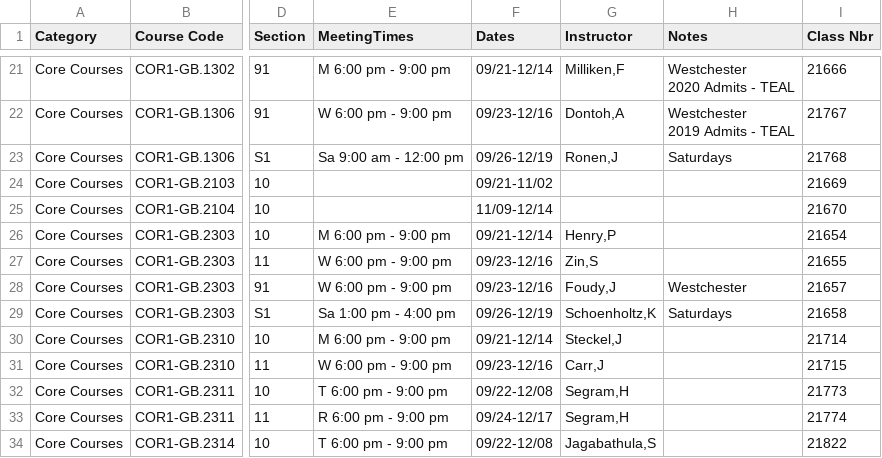
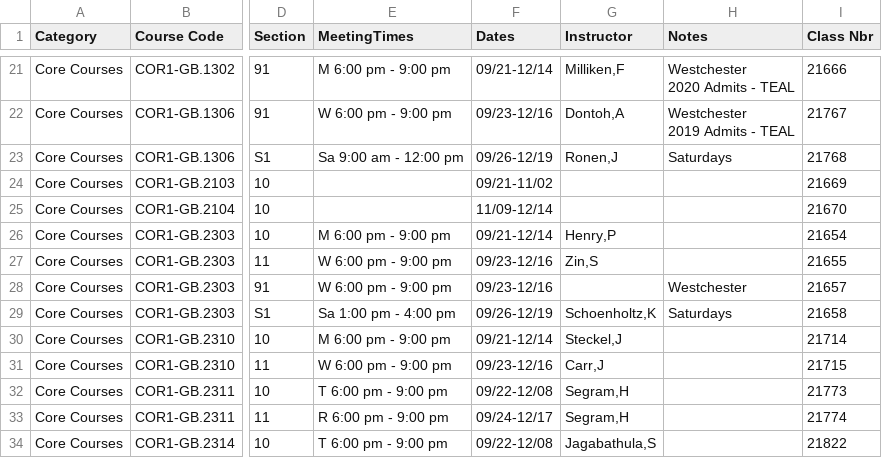
Before and after one commit to TL81-NYUSTERN/stern-course-scheduler, a CSV file: app/file_name.csv, drawn as a sheet; only a part is shown, gaps mark what is left out; the diff names each change by its address in the sheet, - before the commit and + after, or states it on an @@ line.

```diff
--- a/app/file_name.csv
+++ b/app/file_name.csv
-G28 (Instructor): Foudy,J
+G28 (Instructor): (empty)
```
Also changed, not shown: 1 other file.
